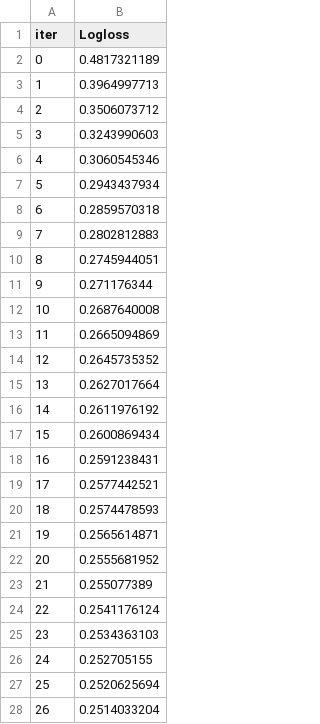
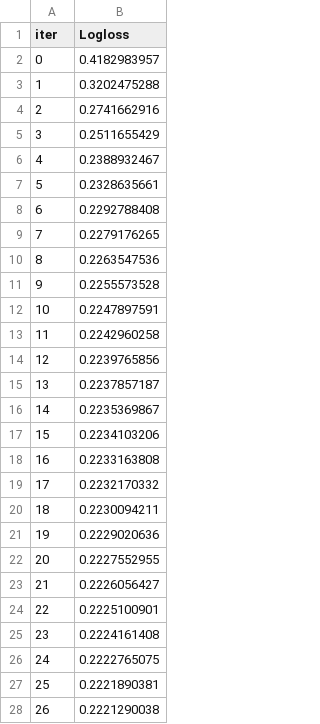
Before and after one commit to RobinPelkner/DecisionTreeAnalysis, a TSV file: catboost_info/learn_error.tsv, drawn as a sheet; only a part is shown; the diff covers the shown part only.

```diff
--- a/catboost_info/learn_error.tsv
+++ b/catboost_info/learn_error.tsv
@@ -1,28 +1,28 @@
 iter	Logloss
-0	0.4817321189
-1	0.3964997713
-2	0.3506073712
-3	0.3243990603
-4	0.3060545346
-5	0.2943437934
-6	0.2859570318
-7	0.2802812883
-8	0.2745944051
-9	0.271176344
-10	0.2687640008
-11	0.2665094869
-12	0.2645735352
-13	0.2627017664
-14	0.2611976192
-15	0.2600869434
-16	0.2591238431
-17	0.2577442521
-18	0.2574478593
-19	0.2565614871
-20	0.2555681952
-21	0.255077389
-22	0.2541176124
-23	0.2534363103
-24	0.252705155
-25	0.2520625694
-26	0.2514033204
+0	0.4182983957
+1	0.3202475288
+2	0.2741662916
+3	0.2511655429
+4	0.2388932467
+5	0.2328635661
+6	0.2292788408
+7	0.2279176265
+8	0.2263547536
+9	0.2255573528
+10	0.2247897591
+11	0.2242960258
+12	0.2239765856
+13	0.2237857187
+14	0.2235369867
+15	0.2234103206
+16	0.2233163808
+17	0.2232170332
+18	0.2230094211
+19	0.2229020636
+20	0.2227552955
+21	0.2226056427
+22	0.2225100901
+23	0.2224161408
+24	0.2222765075
+25	0.2221890381
+26	0.2221290038
```
Also changed, not shown: 23 edited cells elsewhere in this file, catboost_info/time_left.tsv, 9 other files.
